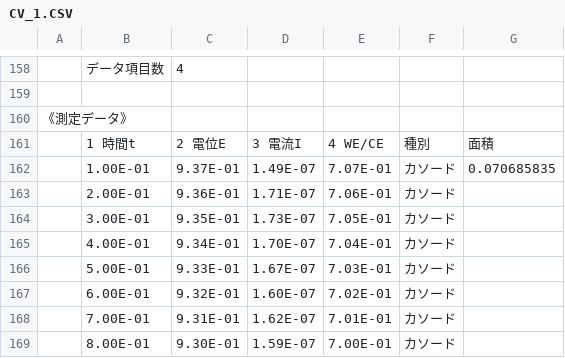
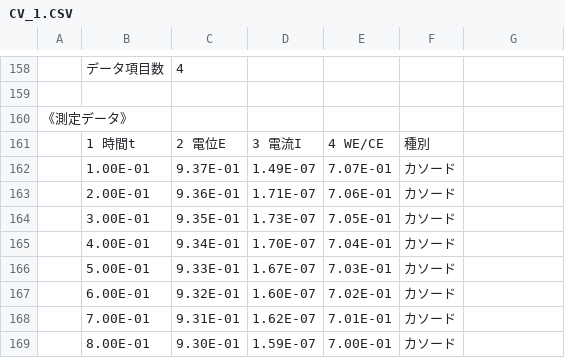
Before and after one commit to kkiyama117/hz_csv_transformer, a CSV file: csv/CV_1.CSV, drawn as a sheet; only a part is shown, gaps mark what is left out; the diff names each change by its address in the sheet, - before the commit and + after, or states it on an @@ line.

Commit message:
Format data

```diff
--- a/csv/CV_1.CSV
+++ b/csv/CV_1.CSV
-G161: 面積
+G161: (empty)
-G162: 0.070685835
+G162: (empty)
```
